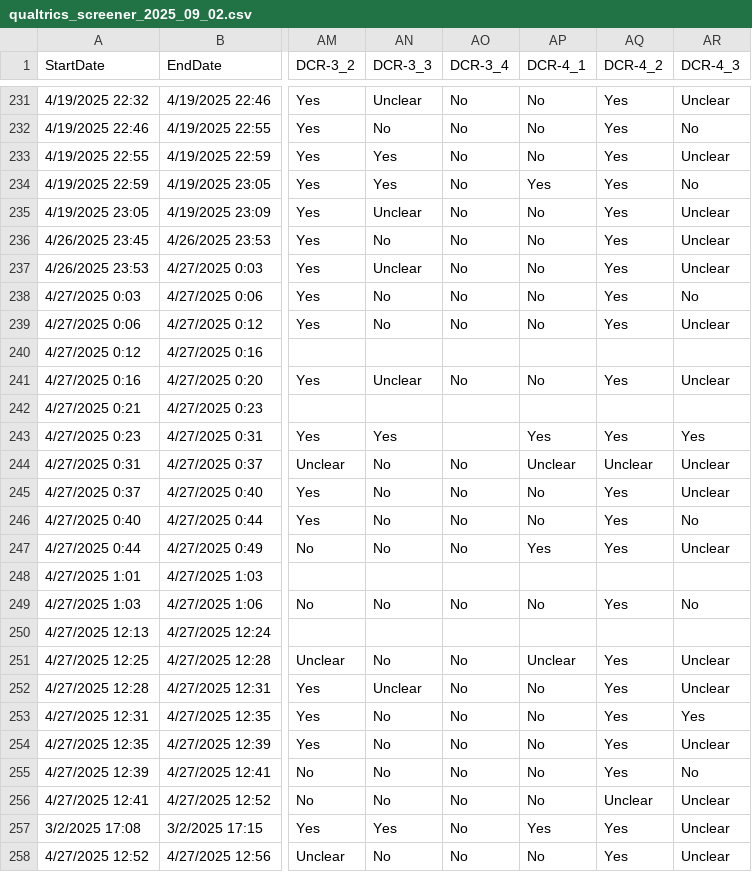
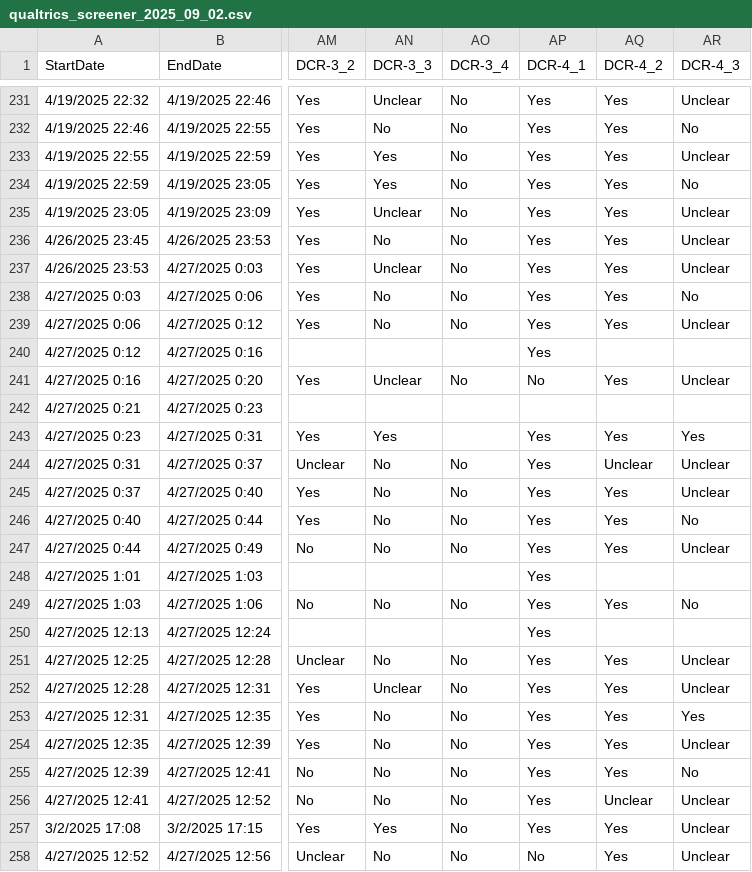
Before and after one commit to Peter-Kedron/OR-IJGIS-FAIR-Evaluation, a CSV file: data/raw/public/qualtrics_screener_2025_09_02.csv, drawn as a sheet; only a part is shown, gaps mark what is left out; the diff covers the shown part only; the diff names each change by its address in the sheet, - before the commit and + after, or states it on an @@ line.

```diff
--- a/data/raw/public/qualtrics_screener_2025_09_02.csv
+++ b/data/raw/public/qualtrics_screener_2025_09_02.csv
-AP231:AP233 (DCR-4_1): No
+AP231:AP233 (DCR-4_1): Yes
-AP235:AP239 (DCR-4_1): No
+AP235:AP239 (DCR-4_1): Yes
-AP240 (DCR-4_1): (empty)
+AP240 (DCR-4_1): Yes
-AP244 (DCR-4_1): Unclear
+AP244 (DCR-4_1): Yes
-AP245:AP246 (DCR-4_1): No
+AP245:AP246 (DCR-4_1): Yes
-AP248 (DCR-4_1): (empty)
+AP248 (DCR-4_1): Yes
-AP249 (DCR-4_1): No
+AP249 (DCR-4_1): Yes
-AP250 (DCR-4_1): (empty)
+AP250 (DCR-4_1): Yes
-AP251 (DCR-4_1): Unclear
+AP251 (DCR-4_1): Yes
-AP252:AP256 (DCR-4_1): No
+AP252:AP256 (DCR-4_1): Yes
```
Also changed, not shown: 4 moved rows and 171 edited cells elsewhere in this file, data/derived/public/dat_analysis.csv, data/derived/public/dat_analysis_rated.csv, 16 other files.
